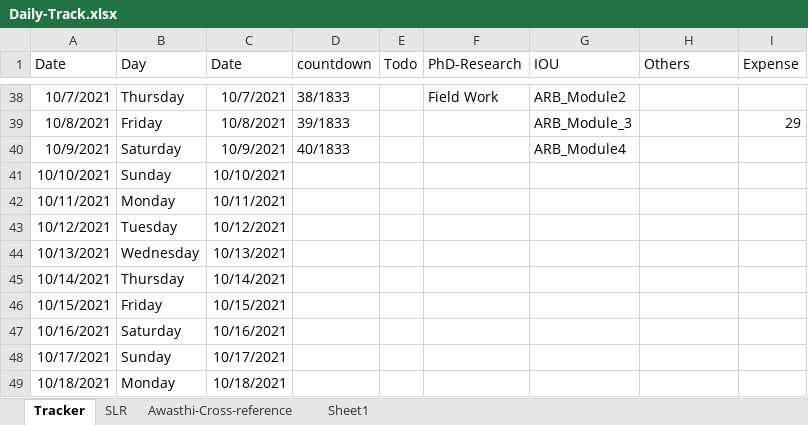
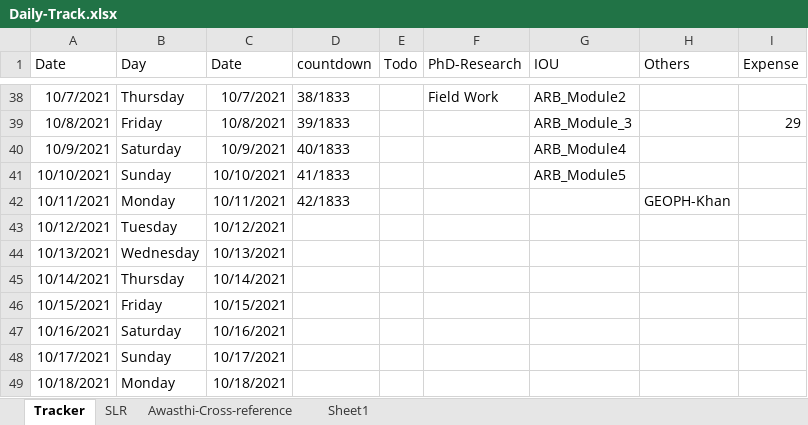
Before and after one commit to Surfix/DhP, an Excel workbook: Daily-Track.xlsx, sheet Tracker, drawn as a sheet; only a part is shown, gaps mark what is left out; values as stored, in another font and other column widths than the file's, no borders; the diff names each change by its address in the sheet, - before the commit and + after, or states it on an @@ line.

Commit message:
Research update

```diff
--- a/Daily-Track.xlsx (sheet Tracker)
+++ b/Daily-Track.xlsx (sheet Tracker)
-D41 (countdown): (empty)
+D41 (countdown): 41/1833
-G41 (IOU): (empty)
+G41 (IOU): ARB_Module5
-D42 (countdown): (empty)
+D42 (countdown): 42/1833
-H42 (Others): (empty)
+H42 (Others): GEOPH-Khan
```
